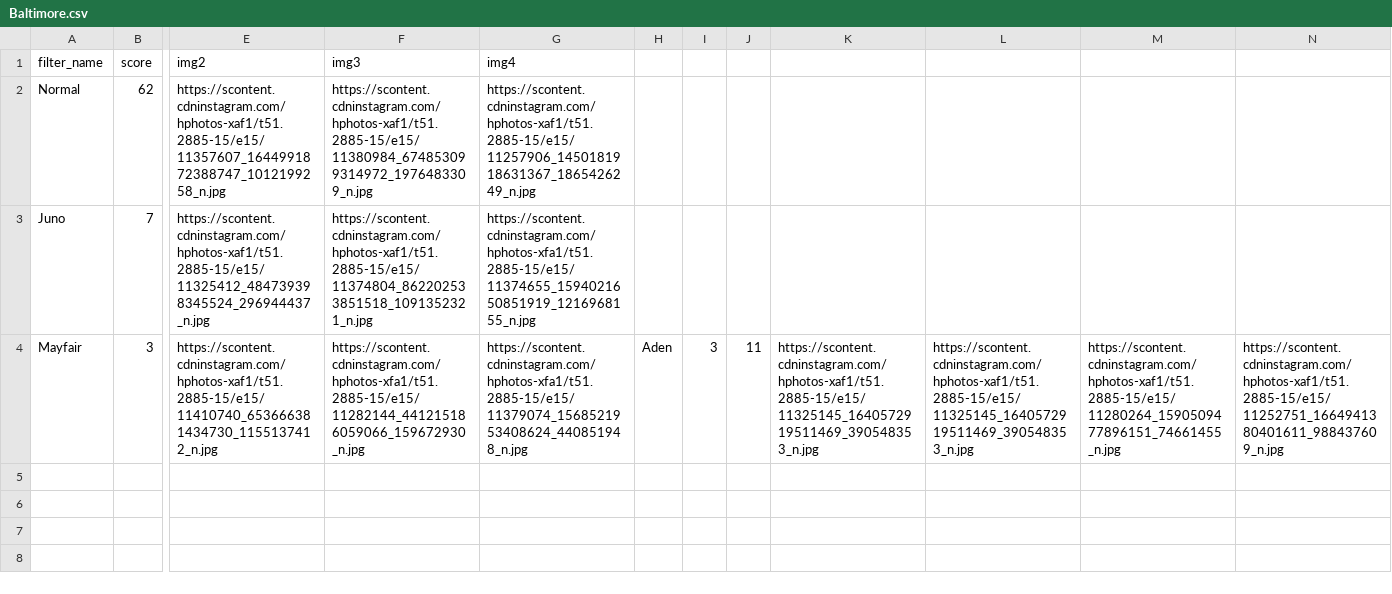
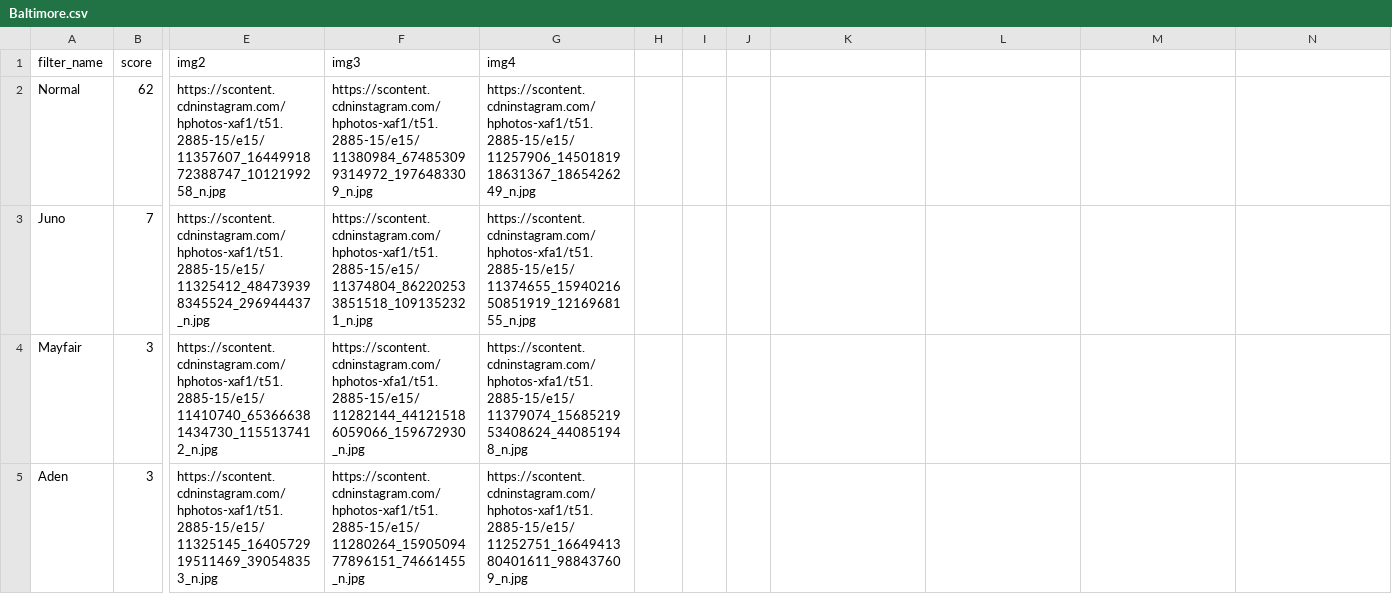
Before and after one commit to CSE512-15S/fp-heyl-xiaoyiz-yx1992, a CSV file: processed/Baltimore.csv, drawn as a sheet; only a part is shown, gaps mark what is left out; rows hold the shown columns only; the diff names each change by its address in the sheet, - before the commit and + after, or states it on an @@ line.

```diff
--- a/processed/Baltimore.csv
+++ b/processed/Baltimore.csv
-H4: Aden
+H4: (empty)
-I4: 3
+I4: (empty)
-J4: 11
+J4: (empty)
-K4: https://scontent.cdninstagram.com/hphotos-xaf1/t51.2885-15/e15/11325145_1640572919511469_390548353_n.jpg
+K4: (empty)
-L4: https://scontent.cdninstagram.com/hphotos-xaf1/t51.2885-15/e15/11325145_1640572919511469_390548353_n.jpg
+L4: (empty)
-M4: https://scontent.cdninstagram.com/hphotos-xaf1/t51.2885-15/e15/11280264_1590509477896151_74661455_n.jpg
+M4: (empty)
-N4: https://scontent.cdninstagram.com/hphotos-xaf1/t51.2885-15/e15/11252751_1664941380401611_988437609_n.jpg
+N4: (empty)
+row 5: Aden | 3 | https://scontent.cdninstagram.com/hphotos-xaf1/t51.2885-15/e15/11325145_1640572919511469_390548353_n.jpg | https://scontent.cdninstagram.com/hphotos-xaf1/t51.2885-15/e15/11280264_1590509477896151_74661455_n.jpg | https://scontent.cdninstagram.com/hphotos-xaf1/t51.2885-15/e15/11252751_1664941380401611_988437609_n.jpg
```
Also changed, not shown: processed/Bridgeport.csv, processed/Columbus.csv, 13 other files.
